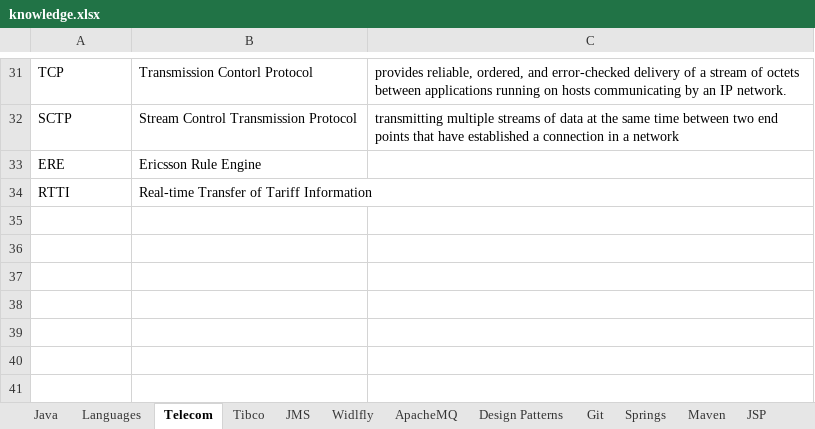
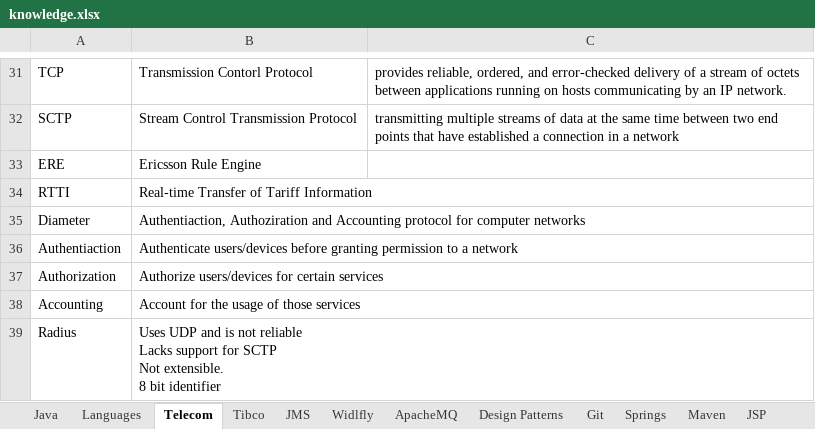
Before and after one commit to anshulsood2006/ArCommon, an Excel workbook: documents/knowledge.xlsx, sheet Telecom, drawn as a sheet; only a part is shown, gaps mark what is left out; values as stored, in another font and other column widths than the file's, no borders; ↵ is a line break in a cell; the diff covers the shown part only; the diff names each change by its address in the sheet, - before the commit and + after, or states it on an @@ line.

Commit message:
Updated diameter knowledge

```diff
--- a/documents/knowledge.xlsx (sheet Telecom)
+++ b/documents/knowledge.xlsx (sheet Telecom)
+row 35: Diameter | Authentiaction, Authoziration and Accounting protocol for computer networks
+row 36: Authentiaction | Authenticate users/devices before granting permission to a network
+row 37: Authorization | Authorize users/devices for certain services
+row 38: Accounting | Account for the usage of those services
+row 39: Radius | Uses UDP and is not reliable ↵ Lacks support for SCTP ↵ Not extensible. ↵ 8 bit identifier
```
Also changed, not shown: 26 added rows and 1 removed row elsewhere in this sheet, sheet References, sheet Widlfly, sheet Java, 3 other files.
